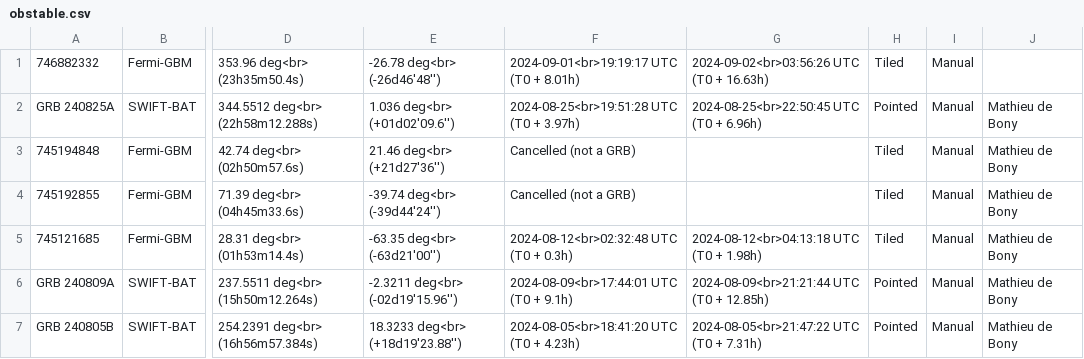
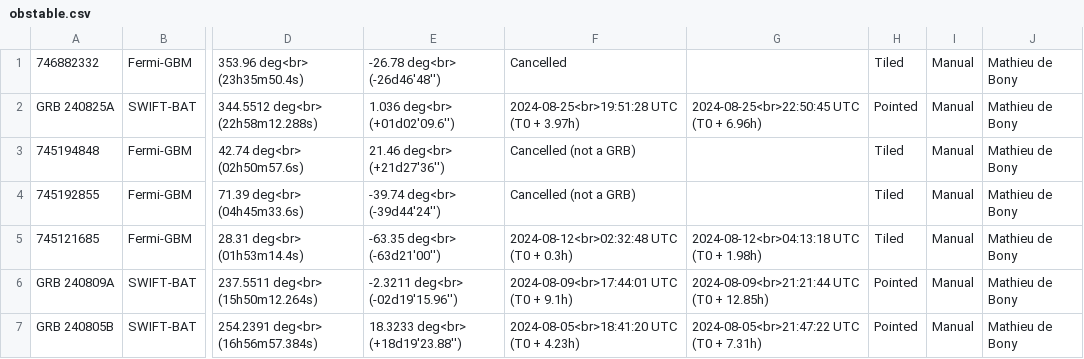
Before and after one commit to wxssym/grbhess.github.io, a CSV file: obstable.csv, drawn as a sheet; only a part is shown, gaps mark what is left out; the diff names each change by its address in the sheet, - before the commit and + after, or states it on an @@ line.

Commit message:
Update

```diff
--- a/obstable.csv
+++ b/obstable.csv
-F1: 2024-09-01<br>19:19:17 UTC (T0 + 8.01h)
+F1: Cancelled
-G1: 2024-09-02<br>03:56:26 UTC (T0 + 16.63h)
+G1: (empty)
-J1: (empty)
+J1: Mathieu de Bony
```
